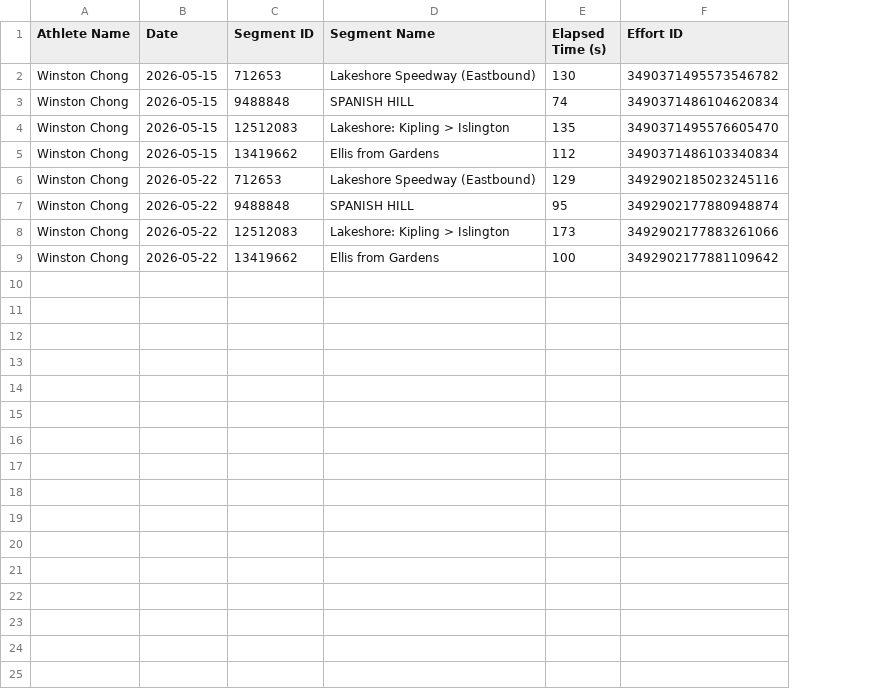
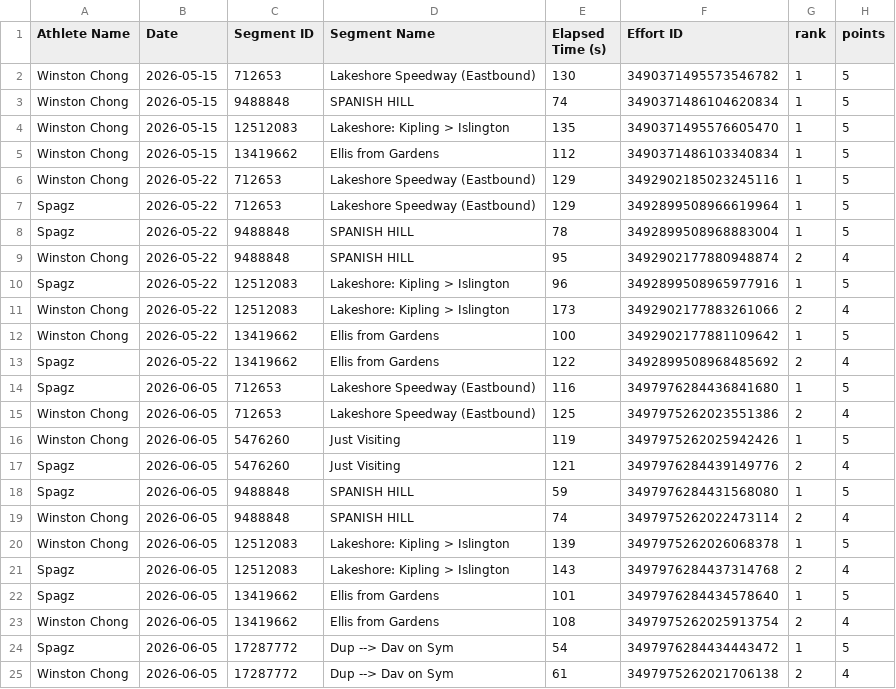
Before and after one commit to acme-corporation504/strava-competition, a CSV file: strava_segment_times.csv, drawn as a sheet; the diff names each change by its address in the sheet, - before the commit and + after, or states it on an @@ line.

```diff
--- a/strava_segment_times.csv
+++ b/strava_segment_times.csv
+column G (rank), rows 2-6: all 1; row 9: 2; rows 11-12: 2 | 1
+column H (points), rows 2-6: all 5; row 9: 4; rows 11-12: 4 | 5
+row 7: Spagz | 2026-05-22 | 712653 | Lakeshore Speedway (Eastbound) | 129 | 3492899508966619964 | 1 | 5
+row 8: Spagz | 2026-05-22 | 9488848 | SPANISH HILL | 78 | 3492899508968883004 | 1 | 5
+row 10: Spagz | 2026-05-22 | 12512083 | Lakeshore: Kipling > Islington | 96 | 3492899508965977916 | 1 | 5
+row 13: Spagz | 2026-05-22 | 13419662 | Ellis from Gardens | 122 | 3492899508968485692 | 2 | 4
+row 14: Spagz | 2026-06-05 | 712653 | Lakeshore Speedway (Eastbound) | 116 | 3497976284436841680 | 1 | 5
+row 15: Winston Chong | 2026-06-05 | 712653 | Lakeshore Speedway (Eastbound) | 125 | 3497975262023551386 | 2 | 4
+row 16: Winston Chong | 2026-06-05 | 5476260 | Just Visiting | 119 | 3497975262025942426 | 1 | 5
+row 17: Spagz | 2026-06-05 | 5476260 | Just Visiting | 121 | 3497976284439149776 | 2 | 4
+row 18: Spagz | 2026-06-05 | 9488848 | SPANISH HILL | 59 | 3497976284431568080 | 1 | 5
+row 19: Winston Chong | 2026-06-05 | 9488848 | SPANISH HILL | 74 | 3497975262022473114 | 2 | 4
+row 20: Winston Chong | 2026-06-05 | 12512083 | Lakeshore: Kipling > Islington | 139 | 3497975262026068378 | 1 | 5
+row 21: Spagz | 2026-06-05 | 12512083 | Lakeshore: Kipling > Islington | 143 | 3497976284437314768 | 2 | 4
+row 22: Spagz | 2026-06-05 | 13419662 | Ellis from Gardens | 101 | 3497976284434578640 | 1 | 5
+row 23: Winston Chong | 2026-06-05 | 13419662 | Ellis from Gardens | 108 | 3497975262025913754 | 2 | 4
+row 24: Spagz | 2026-06-05 | 17287772 | Dup --> Dav on Sym | 54 | 3497976284434443472 | 1 | 5
+row 25: Winston Chong | 2026-06-05 | 17287772 | Dup --> Dav on Sym | 61 | 3497975262021706138 | 2 | 4
```
Also changed, not shown: 3 other files.
